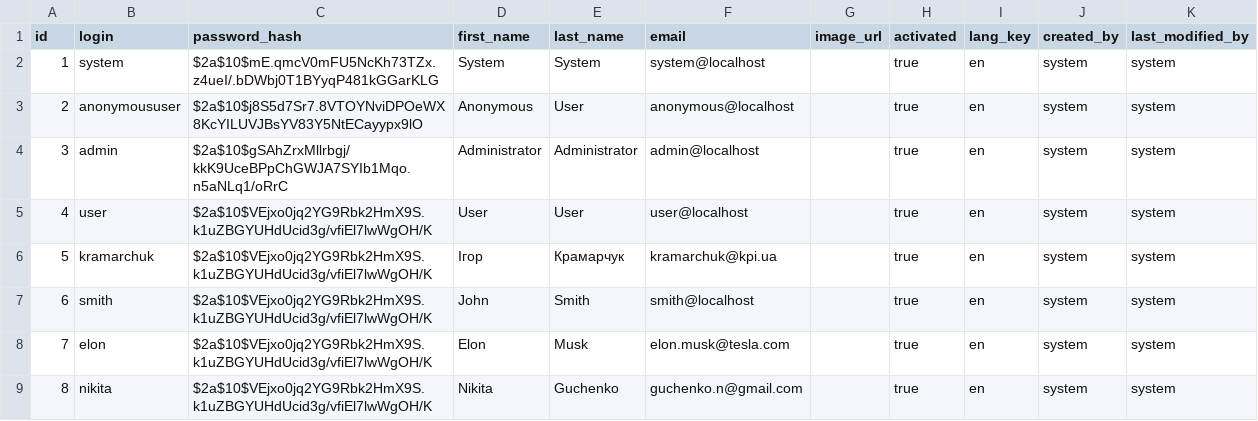
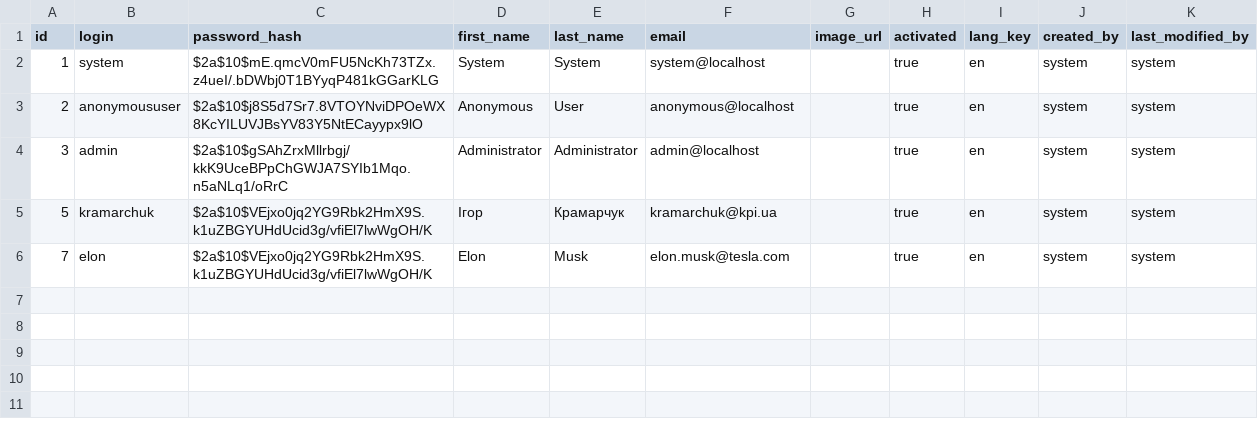
Before and after one commit to NikFanton/demo-dirversity, a CSV file: src/main/resources/config/liquibase/data/user.csv, drawn as a sheet.

```diff
--- a/src/main/resources/config/liquibase/data/user.csv
+++ b/src/main/resources/config/liquibase/data/user.csv
@@ -4,6 +4,3 @@ id;login;password_hash;first_name;last_name;email;image_url;activated;lang_key;c
 3;admin;$2a$10$gSAhZrxMllrbgj/kkK9UceBPpChGWJA7SYIb1Mqo.n5aNLq1/oRrC;Administrator;Administrator;admin@localhost;;true;en;system;system
-4;user;$2a$10$VEjxo0jq2YG9Rbk2HmX9S.k1uZBGYUHdUcid3g/vfiEl7lwWgOH/K;User;User;user@localhost;;true;en;system;system
 5;kramarchuk;$2a$10$VEjxo0jq2YG9Rbk2HmX9S.k1uZBGYUHdUcid3g/vfiEl7lwWgOH/K;Ігор;Крамарчук;kramarchuk@kpi.ua;;true;en;system;system
-6;smith;$2a$10$VEjxo0jq2YG9Rbk2HmX9S.k1uZBGYUHdUcid3g/vfiEl7lwWgOH/K;John;Smith;smith@localhost;;true;en;system;system
 7;elon;$2a$10$VEjxo0jq2YG9Rbk2HmX9S.k1uZBGYUHdUcid3g/vfiEl7lwWgOH/K;Elon;Musk;elon.musk@tesla.com;;true;en;system;system
-8;nikita;$2a$10$VEjxo0jq2YG9Rbk2HmX9S.k1uZBGYUHdUcid3g/vfiEl7lwWgOH/K;Nikita;Guchenko;guchenko.n@gmail.com;;true;en;system;system
```
Also changed, not shown: src/main/resources/config/liquibase/fake-data/user_group.csv, 16 other files.
